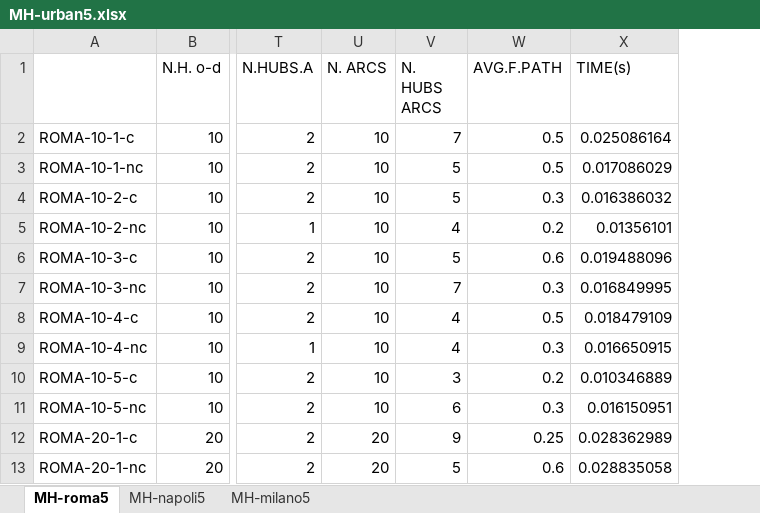
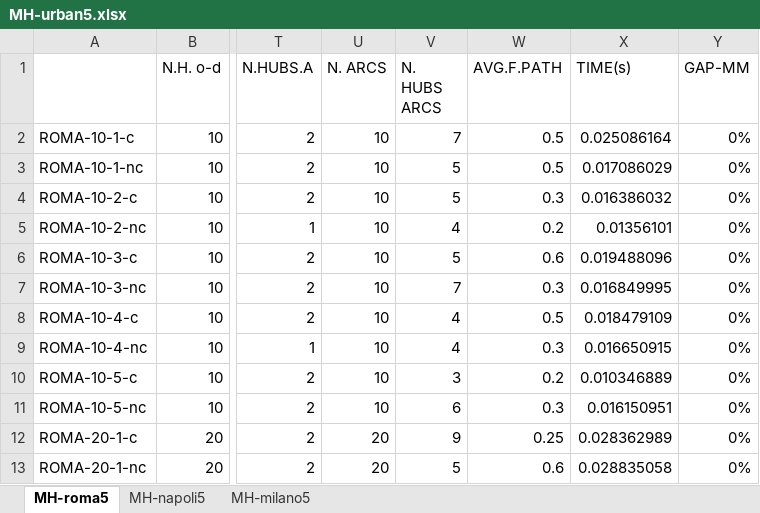
Before and after one commit to alessioscl/DroneNetworkDesign, an Excel workbook: results/MH-urban5.xlsx, sheet MH-roma5, drawn as a sheet; only a part is shown, gaps mark what is left out; values as stored, in another font and other column widths than the file's, no borders; the diff names each change by its address in the sheet, - before the commit and + after, or states it on an @@ line.

```diff
--- a/results/MH-urban5.xlsx (sheet MH-roma5)
+++ b/results/MH-urban5.xlsx (sheet MH-roma5)
+column Y (GAP-MM), rows 2-13: all 0%
```
Also changed, not shown: sheet MH-napoli5, sheet MH-milano5, results/H-urban5.xlsx, results/MM-urban5.xlsx, 1 other file.
